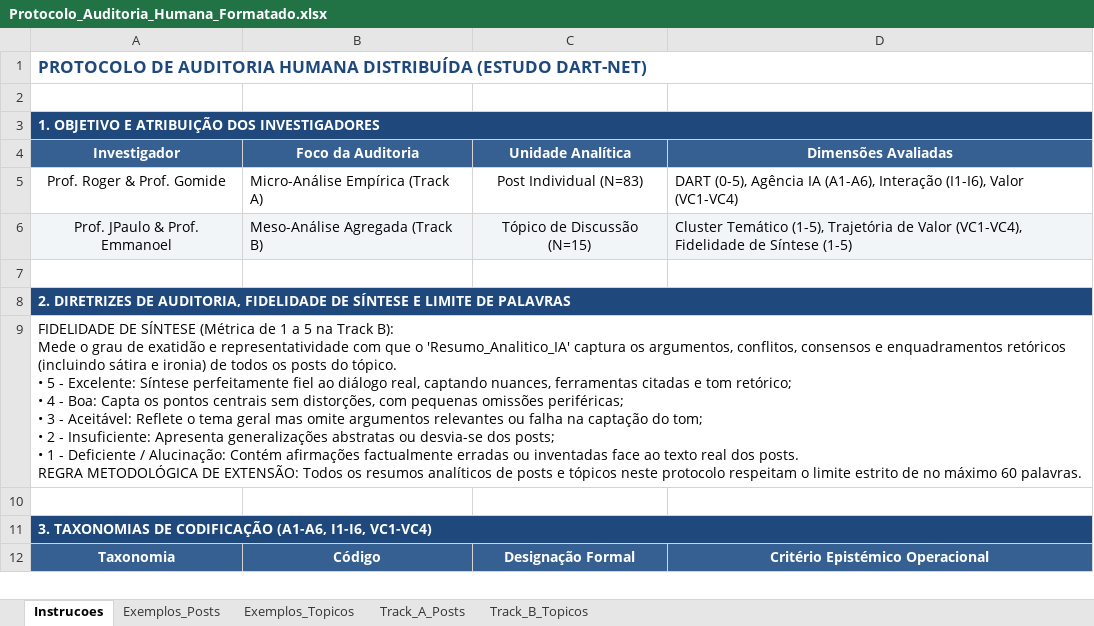
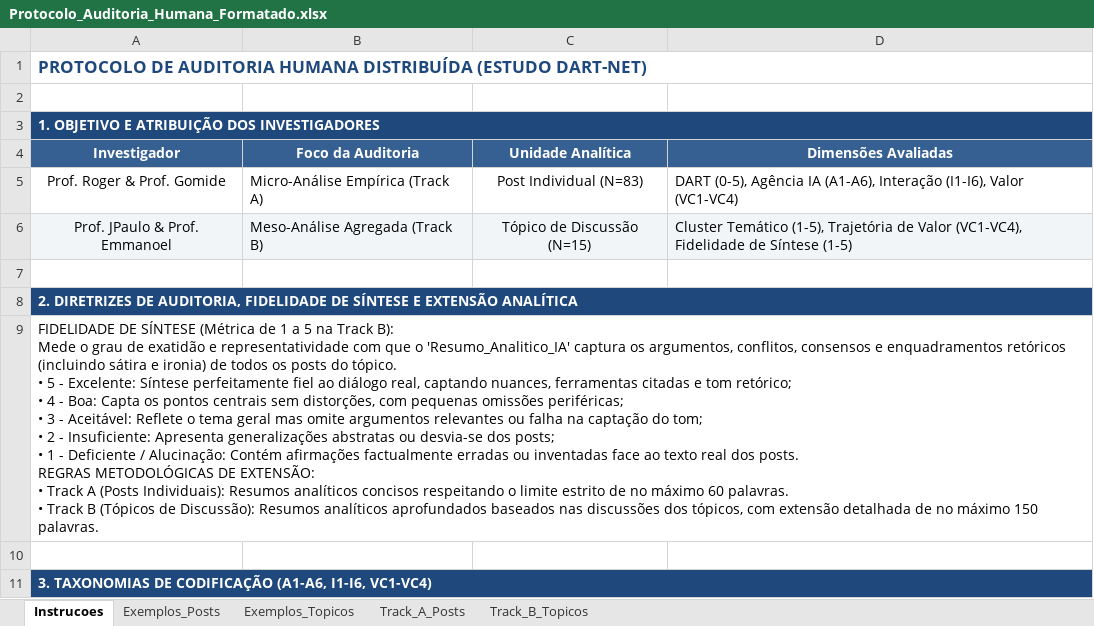
Before and after one commit to ESACT-IPB/Interac-a-o-Humano-IA-e-Cocriac-a-o-de-Valor-em-Ecossistemas-de-Videojogos, an Excel workbook: output/Protocolo_Auditoria_Humana_Formatado.xlsx, sheet Instrucoes, drawn as a sheet; only a part is shown; the shorter side is filled out with more unchanged rows; values as stored, in another font and other column widths than the file's, no borders; ↵ is a line break in a cell; the diff names each change by its address in the sheet, - before the commit and + after, or states it on an @@ line.

Commit message:
docs: aprofundar resumos analiticos de topicos (Track B) ate 150 palavras com base em resumos_discussoes_topicos

```diff
--- a/output/Protocolo_Auditoria_Humana_Formatado.xlsx (sheet Instrucoes)
+++ b/output/Protocolo_Auditoria_Humana_Formatado.xlsx (sheet Instrucoes)
-A8 (Investigador): …SÍNTESE E LIMITE DE PALAVRAS
+A8 (Investigador): …SÍNTESE E EXTENSÃO ANALÍTICA
-A9 (Investigador): …dos posts. ↵ REGRA METODOLÓGICA DE EXTENSÃO: Todos os resumos analíticos de posts e tópicos neste protocolo respeitam o limite estrito de no máximo 60 palavras.
+A9 (Investigador): …dos posts. ↵ REGRAS METODOLÓGICAS DE EXTENSÃO: ↵ • Track A (Posts Individuais): Resumos analíticos concisos respeitando o limite estrito de no máximo 60 palavras. ↵ • Track B (Tópicos de Discussão): Resumos analíticos aprofundados baseados nas discussões dos tópicos, com extensão detalhada de no máximo 150 palavras.
```
Also changed, not shown: sheet Track_B_Topicos, sheet Exemplos_Topicos, 1 other file.
